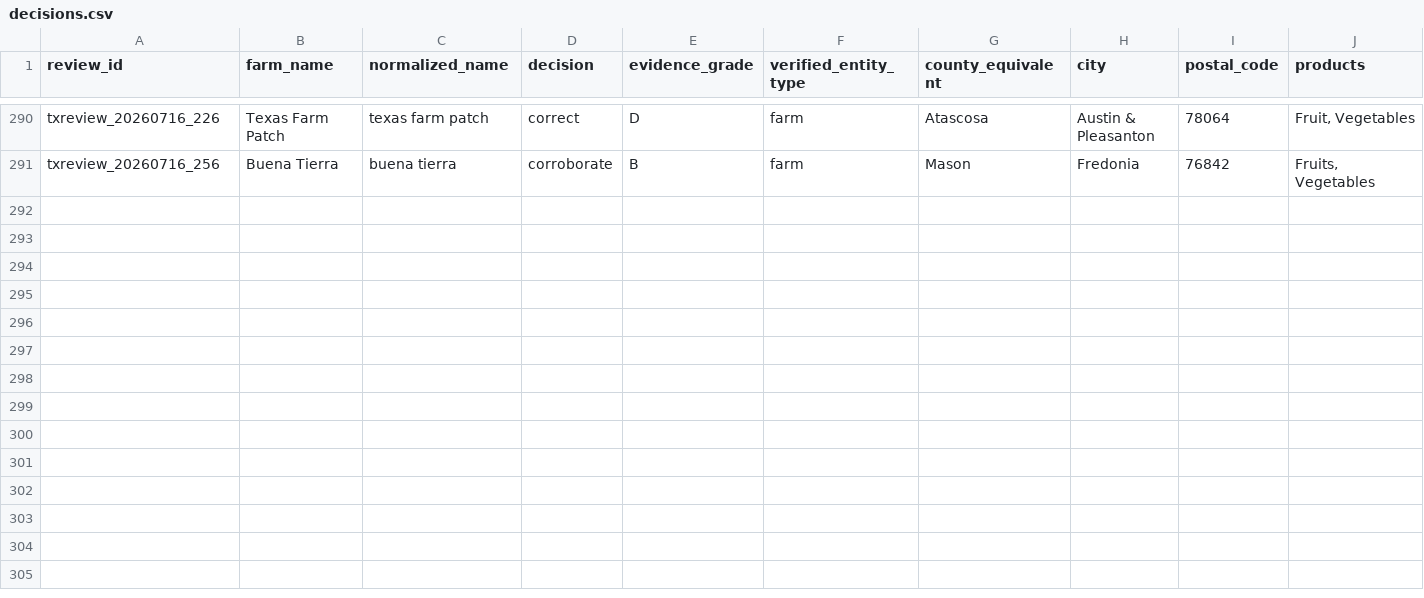
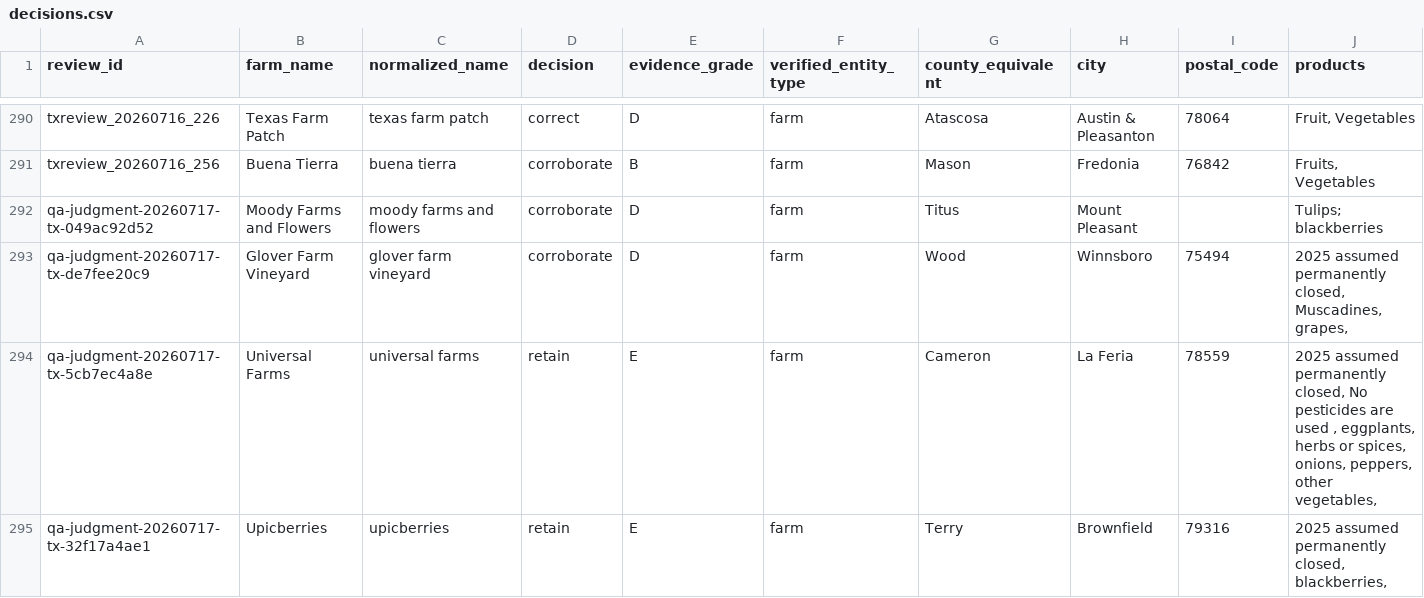
Before and after one commit to WBHankins93/farm-finder, a CSV file: research/state-expansions/TX/decisions.csv, drawn as a sheet; only a part is shown, gaps mark what is left out; rows hold the shown columns only; the diff names each change by its address in the sheet, - before the commit and + after, or states it on an @@ line.

Commit message:
qa: resolve TX judgment residue

```diff
--- a/research/state-expansions/TX/decisions.csv
+++ b/research/state-expansions/TX/decisions.csv
+row 292: qa-judgment-20260717-tx-049ac92d52 | Moody Farms and Flowers | moody farms and flowers | corroborate | D | farm | Titus | Mount Pleasant |  | Tulips; blackberries
+row 293: qa-judgment-20260717-tx-de7fee20c9 | Glover Farm Vineyard | glover farm vineyard | corroborate | D | farm | Wood | Winnsboro | 75494 | 2025 assumed permanently closed, Muscadines, grapes,
+row 294: qa-judgment-20260717-tx-5cb7ec4a8e | Universal Farms | universal farms | retain | E | farm | Cameron | La Feria | 78559 | 2025 assumed permanently closed, No pesticides are used , eggplants, herbs or spices, onions, peppers, other vegetables,
+row 295: qa-judgment-20260717-tx-32f17a4ae1 | Upicberries | upicberries | retain | E | farm | Terry | Brownfield | 79316 | 2025 assumed permanently closed, blackberries,
```
Also changed, not shown: research/state-expansions/TX/entities.csv, 2 other files.
